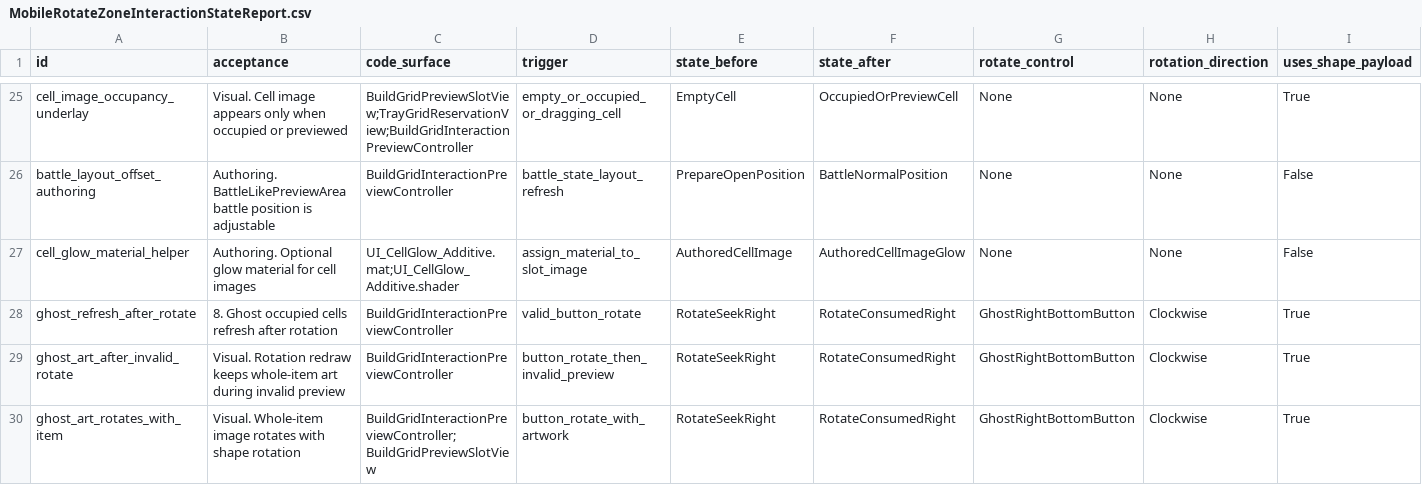
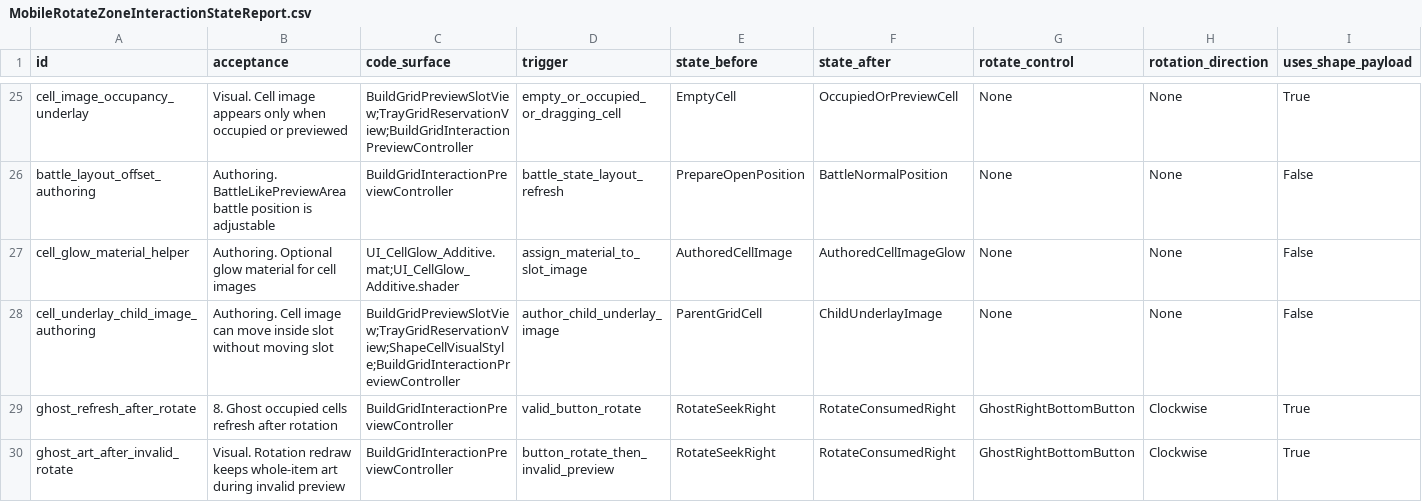
Before and after one commit to Azhongyan/TalismanBagBrawl, a CSV file: Docs/V0.4/Reports/MobileRotateZoneInteractionStateReport.csv, drawn as a sheet; only a part is shown, gaps mark what is left out; the shorter side is filled out with more unchanged rows; rows hold the shown columns only; the diff names each change by its address in the sheet, - before the commit and + after, or states it on an @@ line.

Commit message:
backup: include final rotate zone state report delta

```diff
--- a/Docs/V0.4/Reports/MobileRotateZoneInteractionStateReport.csv
+++ b/Docs/V0.4/Reports/MobileRotateZoneInteractionStateReport.csv
+row 28: cell_underlay_child_image_authoring | Authoring. Cell image can move inside slot without moving slot | BuildGridPreviewSlotView;TrayGridReservationView;ShapeCellVisualStyle;BuildGridInteractionPreviewController | author_child_underlay_image | ParentGridCell | ChildUnderlayImage | None | None | False
```
